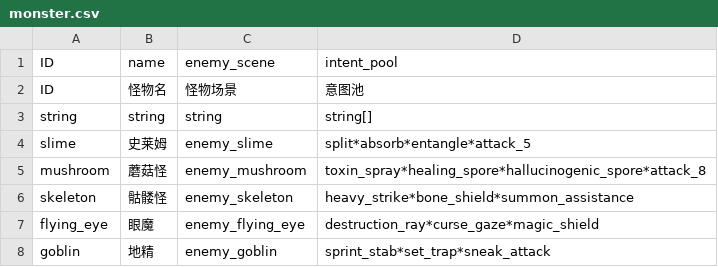
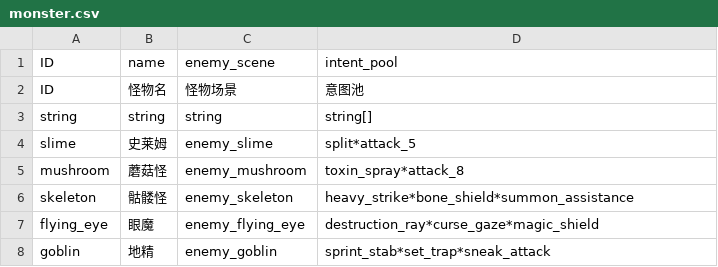
Before and after one commit to Liweimin0512/projectSX, a CSV file: datatables/monster.csv, drawn as a sheet.

```diff
--- a/datatables/monster.csv
+++ b/datatables/monster.csv
@@ -3,4 +3,4 @@ ID,怪物名,怪物场景,意图池
 string,string,string,string[]
-slime,史莱姆,enemy_slime,split*absorb*entangle*attack_5
-mushroom,蘑菇怪,enemy_mushroom,toxin_spray*healing_spore*hallucinogenic_spore*attack_8
+slime,史莱姆,enemy_slime,split*attack_5
+mushroom,蘑菇怪,enemy_mushroom,toxin_spray*attack_8
 skeleton,骷髅怪,enemy_skeleton,heavy_strike*bone_shield*summon_assistance
```
Also changed, not shown: datatables/ability_effect.csv, datatables/intent.csv, 26 other files.
